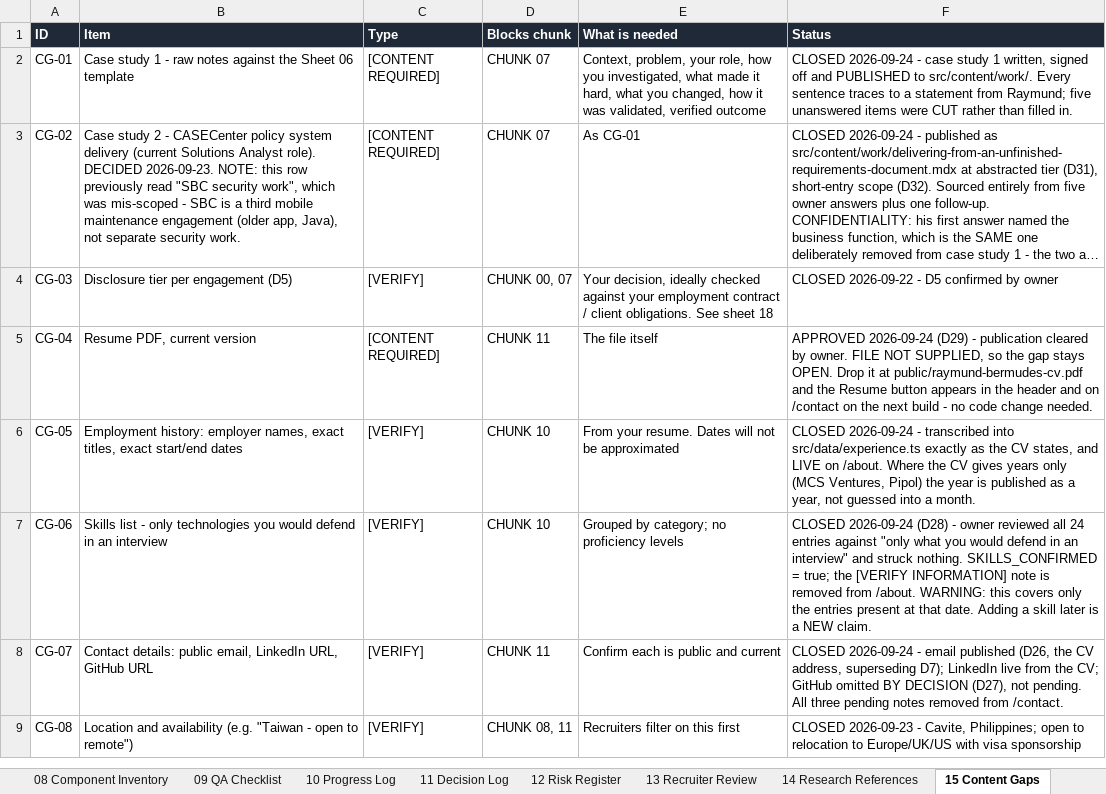
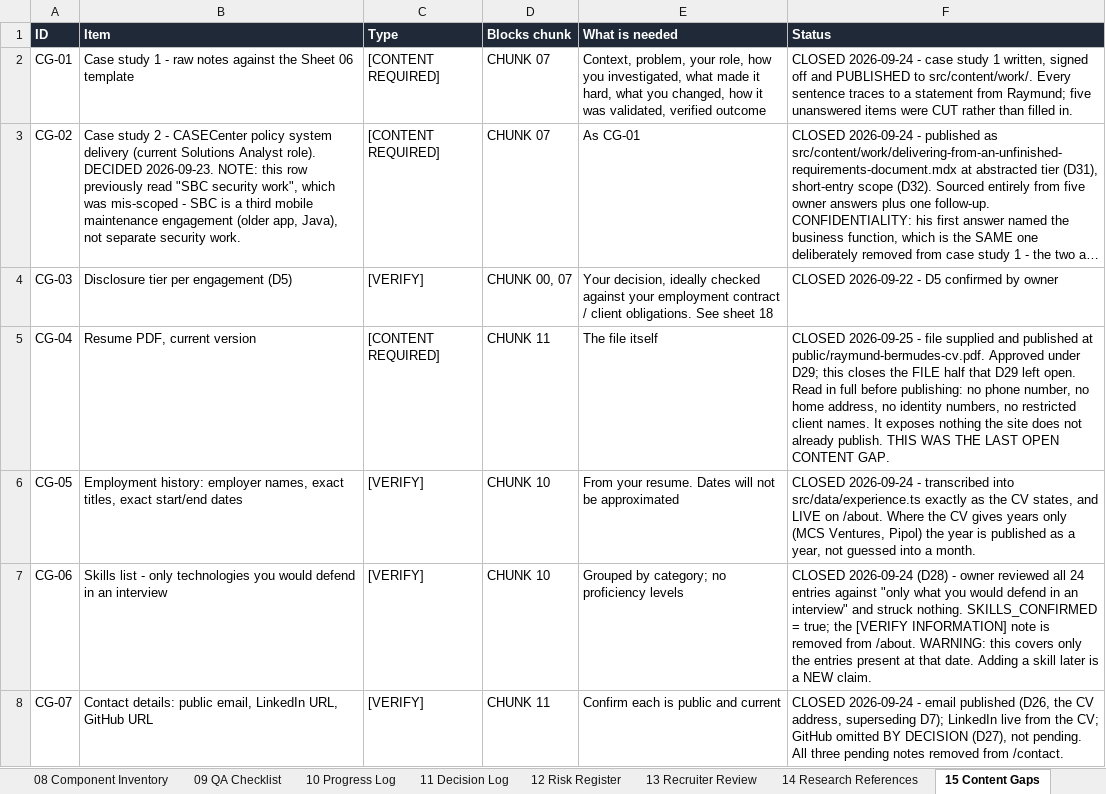
Before and after one commit to rrcreations69/ClaudePortfolio, an Excel workbook: Raymund_Portfolio_PRD_Progress_Tracker.xlsx, sheet 15 Content Gaps, drawn as a sheet; only a part is shown; the shorter side is filled out with more unchanged rows; long unchanged cells end in …; values as stored, in another font and other column widths than the file's, no borders; the diff names each change by its address in the sheet, - before the commit and + after, or states it on an @@ line.

```diff
--- a/Raymund_Portfolio_PRD_Progress_Tracker.xlsx (sheet 15 Content Gaps)
+++ b/Raymund_Portfolio_PRD_Progress_Tracker.xlsx (sheet 15 Content Gaps)
-F5 (Status): APPROVED 2026-09-24 (D29) - publication cleared by owner. FILE NOT SUPPLIED, so the gap stays OPEN. Drop it at public/raymund-bermudes-cv.pdf and the Resume button appears in the header and on /contact on the next build - no code change needed.
+F5 (Status): CLOSED 2026-09-25 - file supplied and published at public/raymund-bermudes-cv.pdf. Approved under D29; this closes the FILE half that D29 left open. Read in full before publishing: no phone number, no home address, no identity numbers, no restricted client names. It exposes nothing the site does not already publish. THIS WAS THE LAST OPEN CONTENT GAP.
```
Also changed, not shown: sheet 10 Progress Log, sheet 13 Recruiter Review, 1 other file.
